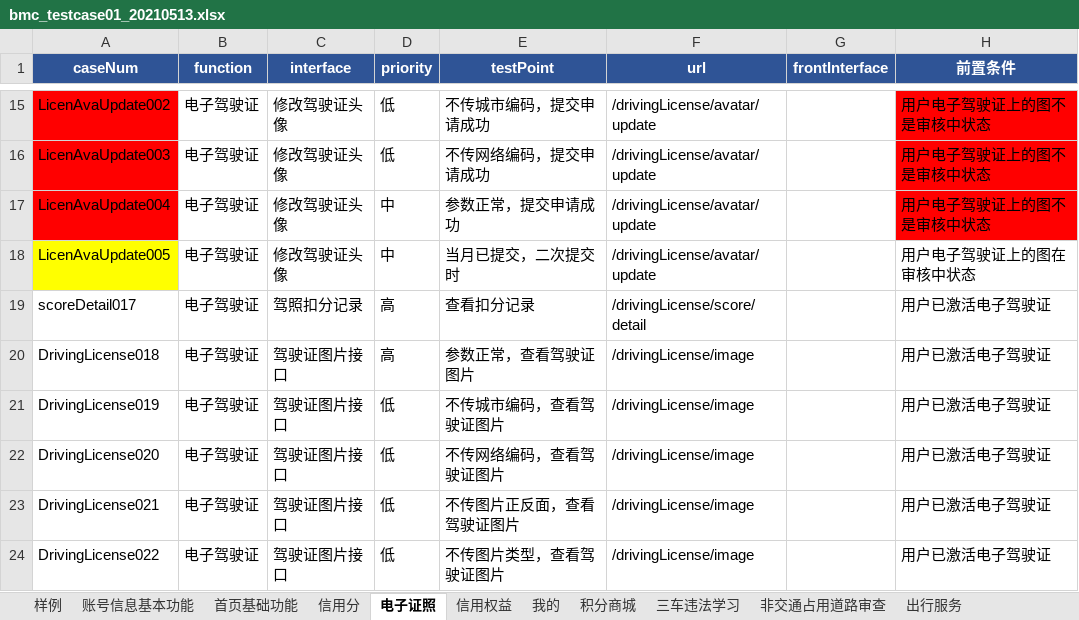
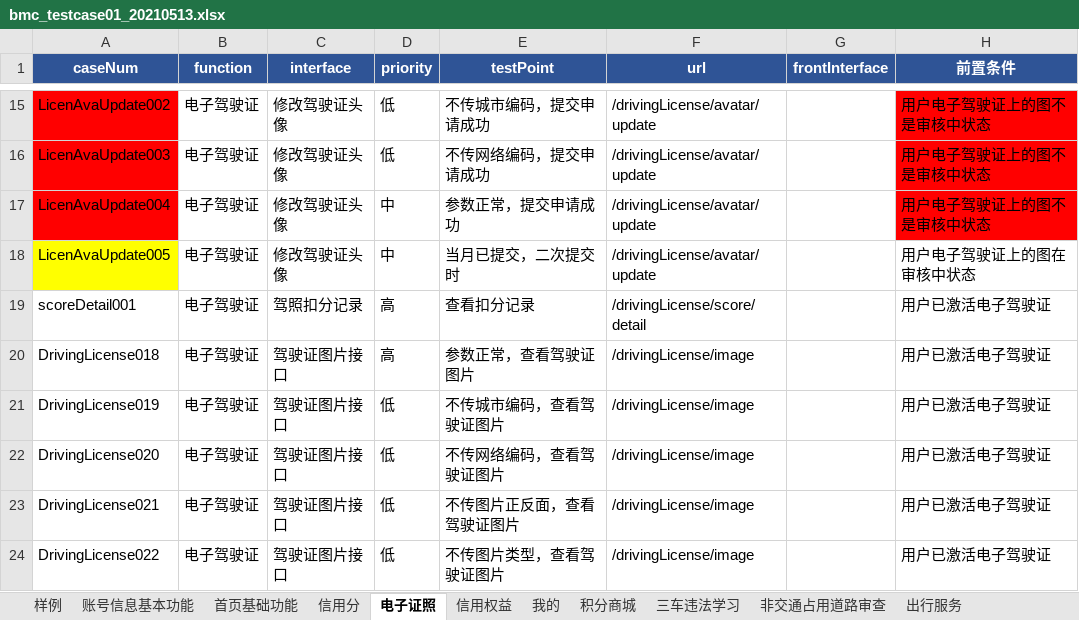
Before and after one commit to wuqi2019/InterfaceAutoTest, an Excel workbook: test_case_data/bmc/bmc_testcase01_20210513.xlsx, sheet 电子证照, drawn as a sheet; only a part is shown, gaps mark what is left out; values as stored, in another font and other column widths than the file's, no borders; the diff names each change by its address in the sheet, - before the commit and + after, or states it on an @@ line.

```diff
--- a/test_case_data/bmc/bmc_testcase01_20210513.xlsx (sheet 电子证照)
+++ b/test_case_data/bmc/bmc_testcase01_20210513.xlsx (sheet 电子证照)
-A19 (caseNum): scoreDetail017
+A19 (caseNum): scoreDetail001
```
Also changed, not shown: 1 other file.
